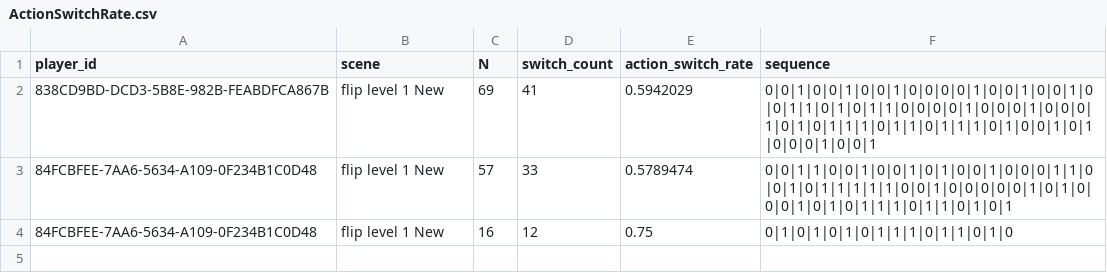
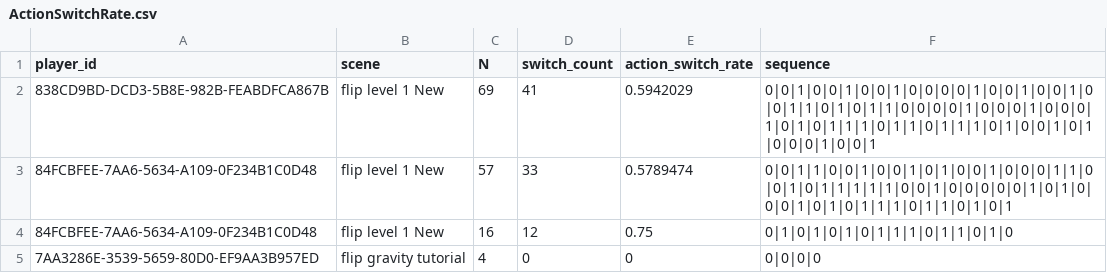
Before and after one commit to CSCI-526/main-flip, a CSV file: Assets/ActionSwitchRate.csv, drawn as a sheet.

```diff
--- a/Assets/ActionSwitchRate.csv
+++ b/Assets/ActionSwitchRate.csv
@@ -4 +4,2 @@ player_id,scene,N,switch_count,action_switch_rate,sequence
 84FCBFEE-7AA6-5634-A109-0F234B1C0D48,flip level 1 New,16,12,0.75,0|1|0|1|0|1|0|1|1|1|0|1|1|0|1|0
+7AA3286E-3539-5659-80D0-EF9AA3B957ED,flip gravity tutorial,4,0,0,0|0|0|0
```
Also changed, not shown: 19 other files.
